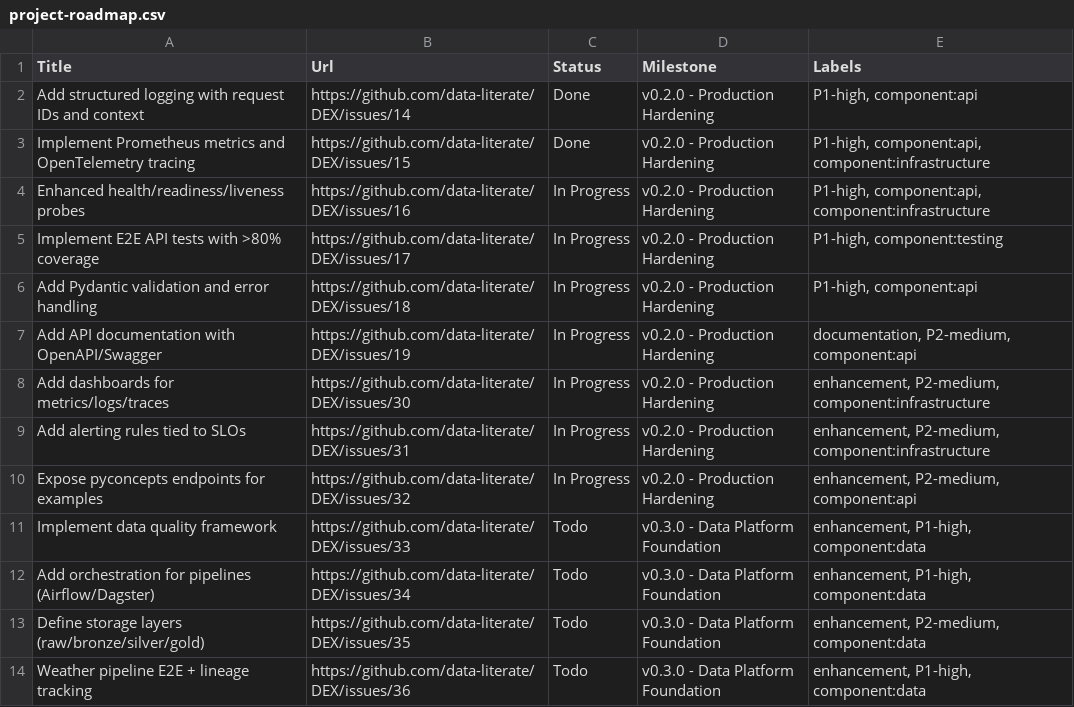
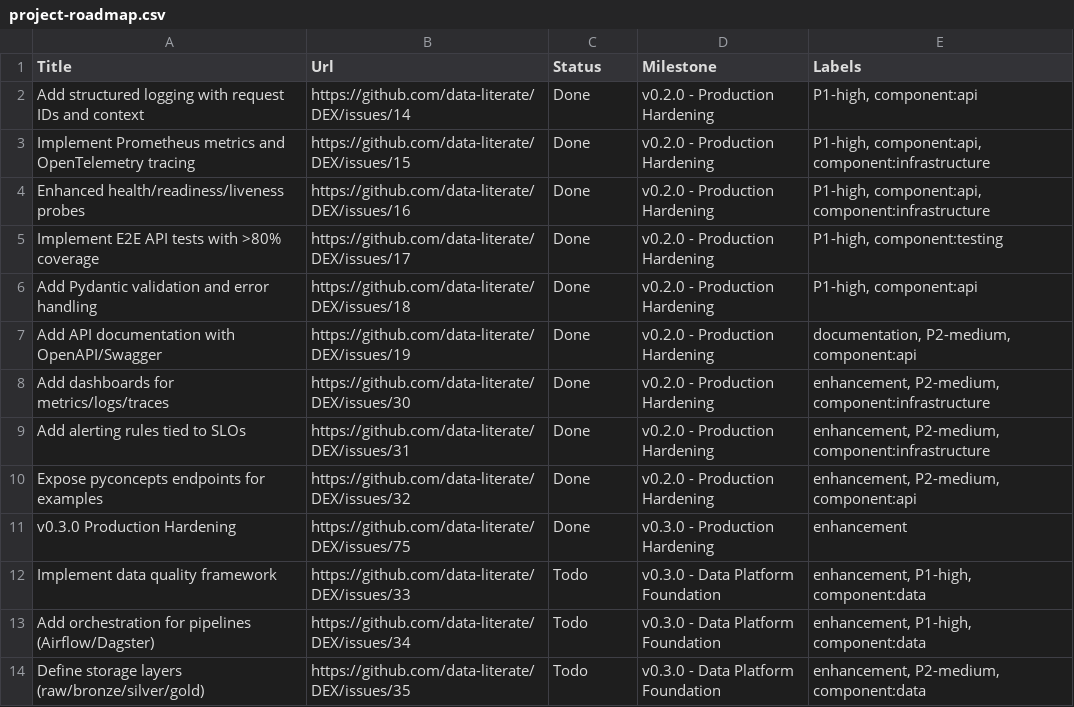
Before and after one commit to data-literate/DEX, a CSV file: docs/roadmap/project-roadmap.csv, drawn as a sheet; only a part is shown; the shorter side is filled out with more unchanged rows.

```diff
--- a/docs/roadmap/project-roadmap.csv
+++ b/docs/roadmap/project-roadmap.csv
@@ -3,9 +3,10 @@
 "Implement Prometheus metrics and OpenTelemetry tracing","https://github.com/data-literate/DEX/issues/15","Done","v0.2.0 - Production Hardening","P1-high, component:api, component:infrastructure"
-"Enhanced health/readiness/liveness probes","https://github.com/data-literate/DEX/issues/16","In Progress","v0.2.0 - Production Hardening","P1-high, component:api, component:infrastructure"
-"Implement E2E API tests with >80% coverage","https://github.com/data-literate/DEX/issues/17","In Progress","v0.2.0 - Production Hardening","P1-high, component:testing"
-"Add Pydantic validation and error handling","https://github.com/data-literate/DEX/issues/18","In Progress","v0.2.0 - Production Hardening","P1-high, component:api"
-"Add API documentation with OpenAPI/Swagger","https://github.com/data-literate/DEX/issues/19","In Progress","v0.2.0 - Production Hardening","documentation, P2-medium, component:api"
-"Add dashboards for metrics/logs/traces","https://github.com/data-literate/DEX/issues/30","In Progress","v0.2.0 - Production Hardening","enhancement, P2-medium, component:infrastructure"
-"Add alerting rules tied to SLOs","https://github.com/data-literate/DEX/issues/31","In Progress","v0.2.0 - Production Hardening","enhancement, P2-medium, component:infrastructure"
-"Expose pyconcepts endpoints for examples","https://github.com/data-literate/DEX/issues/32","In Progress","v0.2.0 - Production Hardening","enhancement, P2-medium, component:api"
+"Enhanced health/readiness/liveness probes","https://github.com/data-literate/DEX/issues/16","Done","v0.2.0 - Production Hardening","P1-high, component:api, component:infrastructure"
+"Implement E2E API tests with >80% coverage","https://github.com/data-literate/DEX/issues/17","Done","v0.2.0 - Production Hardening","P1-high, component:testing"
+"Add Pydantic validation and error handling","https://github.com/data-literate/DEX/issues/18","Done","v0.2.0 - Production Hardening","P1-high, component:api"
+"Add API documentation with OpenAPI/Swagger","https://github.com/data-literate/DEX/issues/19","Done","v0.2.0 - Production Hardening","documentation, P2-medium, component:api"
+"Add dashboards for metrics/logs/traces","https://github.com/data-literate/DEX/issues/30","Done","v0.2.0 - Production Hardening","enhancement, P2-medium, component:infrastructure"
+"Add alerting rules tied to SLOs","https://github.com/data-literate/DEX/issues/31","Done","v0.2.0 - Production Hardening","enhancement, P2-medium, component:infrastructure"
+"Expose pyconcepts endpoints for examples","https://github.com/data-literate/DEX/issues/32","Done","v0.2.0 - Production Hardening","enhancement, P2-medium, component:api"
+"v0.3.0 Production Hardening","https://github.com/data-literate/DEX/issues/75","Done","v0.3.0 - Production Hardening","enhancement"
 "Implement data quality framework","https://github.com/data-literate/DEX/issues/33","Todo","v0.3.0 - Data Platform Foundation","enhancement, P1-high, component:data"
```
Also changed, not shown: 13 other files.
